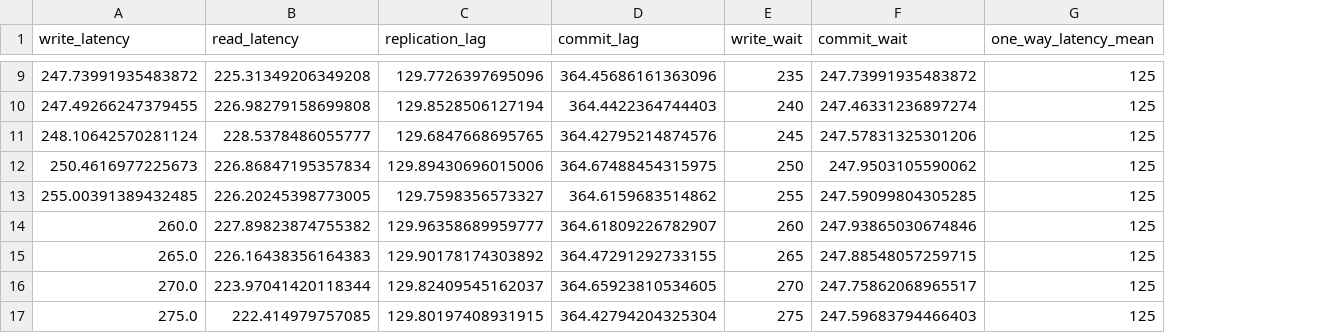
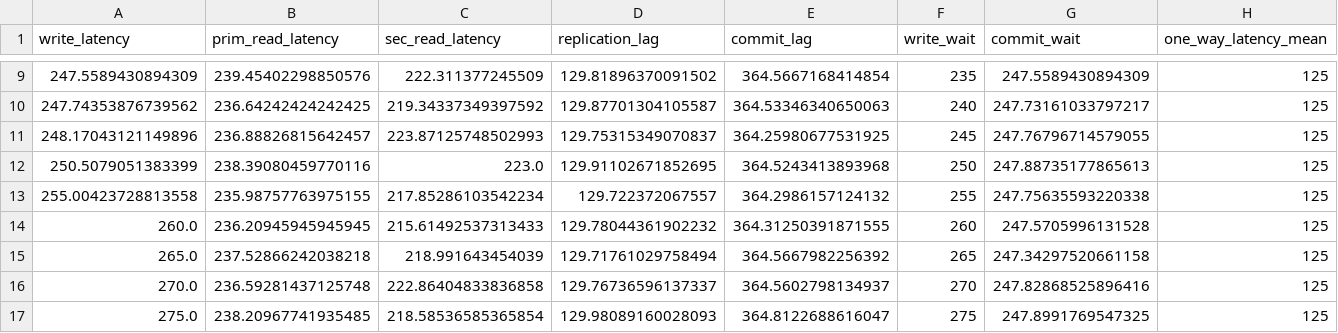
Before and after one commit to mongodb-labs/consistent-secondary-reads, a CSV file: write-wait/metrics/metrics.csv, drawn as a sheet; only a part is shown, gaps mark what is left out; removed rows and columns are numbered as before the commit, all else as after; the diff covers the shown part only; the diff names each change by its address in the sheet, - before the commit and + after, or states it on an @@ line.

Commit message:
track read/write latency separately

```diff
--- a/write-wait/metrics/metrics.csv
+++ b/write-wait/metrics/metrics.csv
-column B (read_latency), rows 9-17: 225.31349206349208 | 226.98279158699808 | 228.5378486055777 | 226.86847195357834 | 226.20245398773005 | 227.89823874755382 | 226.16438356164383 | 223.97041420118344 | 222.414979757085
+column B (prim_read_latency), rows 9-17: 239.45402298850576 | 236.64242424242425 | 236.88826815642457 | 238.39080459770116 | 235.98757763975155 | 236.20945945945945 | 237.52866242038218 | 236.59281437125748 | 238.20967741935485
+column C (sec_read_latency), rows 9-17: 222.311377245509 | 219.34337349397592 | 223.87125748502993 | 223.0 | 217.85286103542234 | 215.61492537313433 | 218.991643454039 | 222.86404833836858 | 218.58536585365854
-A9 (write_latency): 247.73991935483872
+A9 (write_latency): 247.5589430894309
-D9 (replication_lag): 129.7726397695096
+D9 (replication_lag): 129.81896370091502
-E9 (commit_lag): 364.45686161363096
+E9 (commit_lag): 364.5667168414854
-G9 (commit_wait): 247.73991935483872
+G9 (commit_wait): 247.5589430894309
-A10 (write_latency): 247.49266247379455
+A10 (write_latency): 247.74353876739562
-D10 (replication_lag): 129.8528506127194
+D10 (replication_lag): 129.87701304105587
-E10 (commit_lag): 364.4422364744403
+E10 (commit_lag): 364.53346340650063
-G10 (commit_wait): 247.46331236897274
+G10 (commit_wait): 247.73161033797217
-A11 (write_latency): 248.10642570281124
+A11 (write_latency): 248.17043121149896
-D11 (replication_lag): 129.6847668695765
+D11 (replication_lag): 129.75315349070837
-E11 (commit_lag): 364.42795214874576
+E11 (commit_lag): 364.25980677531925
-G11 (commit_wait): 247.57831325301206
+G11 (commit_wait): 247.76796714579055
-A12 (write_latency): 250.4616977225673
+A12 (write_latency): 250.5079051383399
-D12 (replication_lag): 129.89430696015006
+D12 (replication_lag): 129.91102671852695
-E12 (commit_lag): 364.67488454315975
+E12 (commit_lag): 364.5243413893968
-G12 (commit_wait): 247.9503105590062
+G12 (commit_wait): 247.88735177865613
-A13 (write_latency): 255.00391389432485
+A13 (write_latency): 255.00423728813558
-D13 (replication_lag): 129.7598356573327
+D13 (replication_lag): 129.722372067557
-E13 (commit_lag): 364.6159683514862
+E13 (commit_lag): 364.2986157124132
-G13 (commit_wait): 247.59099804305285
+G13 (commit_wait): 247.75635593220338
-D14 (replication_lag): 129.96358689959777
+D14 (replication_lag): 129.78044361902232
-E14 (commit_lag): 364.61809226782907
+E14 (commit_lag): 364.31250391871555
-G14 (commit_wait): 247.93865030674846
+G14 (commit_wait): 247.5705996131528
-D15 (replication_lag): 129.90178174303892
+D15 (replication_lag): 129.71761029758494
-E15 (commit_lag): 364.47291292733155
+E15 (commit_lag): 364.5667982256392
-G15 (commit_wait): 247.88548057259715
+G15 (commit_wait): 247.34297520661158
-D16 (replication_lag): 129.82409545162037
+D16 (replication_lag): 129.76736596137337
-E16 (commit_lag): 364.65923810534605
+E16 (commit_lag): 364.5602798134937
-G16 (commit_wait): 247.75862068965517
+G16 (commit_wait): 247.82868525896416
-D17 (replication_lag): 129.80197408931915
+D17 (replication_lag): 129.98089160028093
-E17 (commit_lag): 364.42794204325304
+E17 (commit_lag): 364.8122688616047
-G17 (commit_wait): 247.59683794466403
+G17 (commit_wait): 247.8991769547325
```
Also changed, not shown: 40 edited cells elsewhere in this file, 2 other files.
